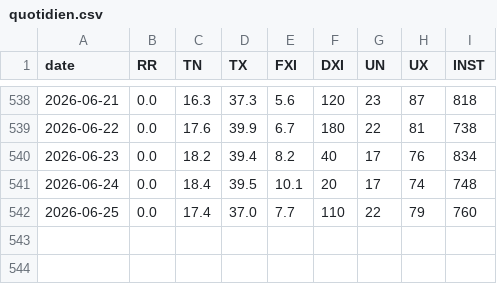
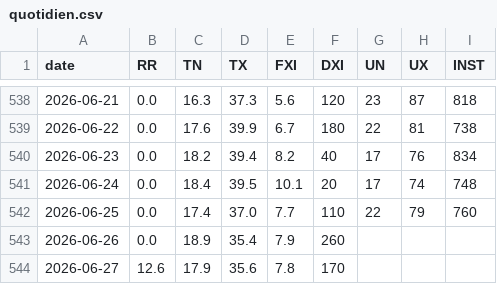
Before and after one commit to lpaguillaumin-ai/meteo-saint-yrieix, a CSV file: data/quotidien.csv, drawn as a sheet; only a part is shown, gaps mark what is left out; the diff names each change by its address in the sheet, - before the commit and + after, or states it on an @@ line.

```diff
--- a/data/quotidien.csv
+++ b/data/quotidien.csv
+row 543: 2026-06-26 | 0.0 | 18.9 | 35.4 | 7.9 | 260
+row 544: 2026-06-27 | 12.6 | 17.9 | 35.6 | 7.8 | 170
```
Also changed, not shown: 1 other file.
